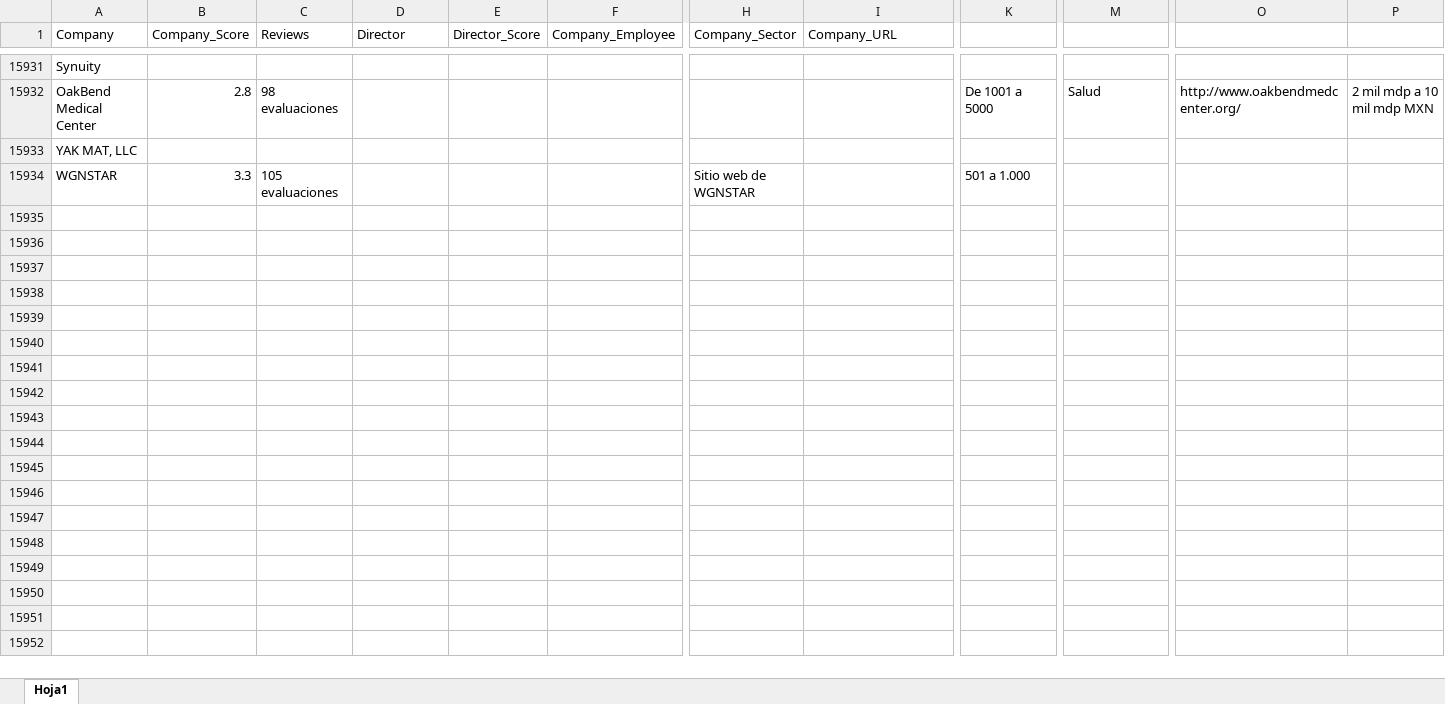
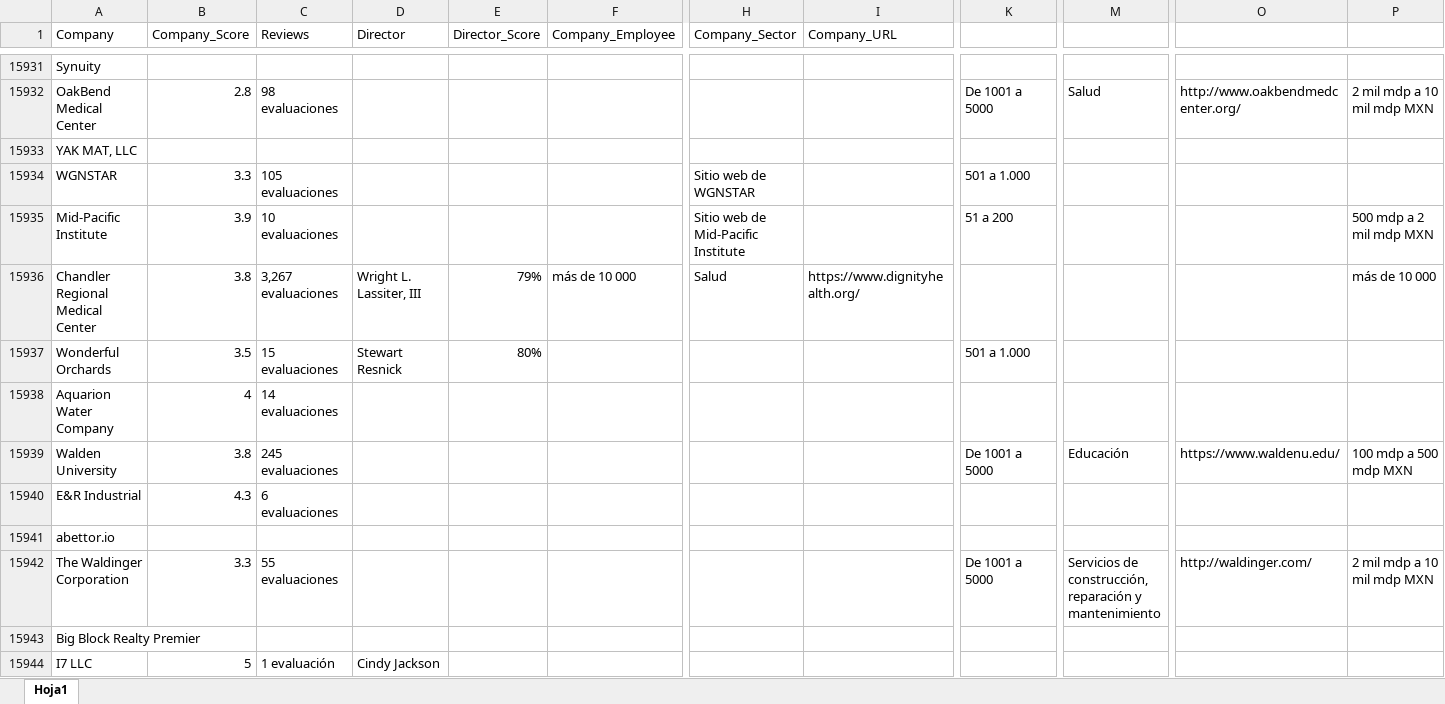
Before and after one commit to juanmerino89/jobs-data-cleaning, an Excel workbook: data_companies/companies_extraction.xlsx, sheet Hoja1, drawn as a sheet; only a part is shown, gaps mark what is left out; values as stored, in another font and other column widths than the file's, no borders; rows hold the shown columns only; the diff covers the shown part only; the diff names each change by its address in the sheet, - before the commit and + after, or states it on an @@ line.

```diff
--- a/data_companies/companies_extraction.xlsx (sheet Hoja1)
+++ b/data_companies/companies_extraction.xlsx (sheet Hoja1)
+row 15935: Mid-Pacific Institute | 3.9 | 10 evaluaciones |  |  |  | Sitio web de Mid-Pacific Institute |  | 51 a 200 |  |  | 500 mdp a 2 mil mdp MXN
+row 15936: Chandler Regional Medical Center | 3.8 | 3,267 evaluaciones | Wright L. Lassiter, III | 79% | más de 10 000 | Salud | https://www.dignityhealth.org/ |  |  |  | más de 10 000
+row 15937: Wonderful Orchards | 3.5 | 15 evaluaciones | Stewart Resnick | 80% |  |  |  | 501 a 1.000
+row 15938: Aquarion Water Company | 4 | 14 evaluaciones
+row 15939: Walden University | 3.8 | 245 evaluaciones |  |  |  |  |  | De 1001 a 5000 | Educación | https://www.waldenu.edu/ | 100 mdp a 500 mdp MXN
+row 15940: E&R Industrial | 4.3 | 6 evaluaciones
+row 15941: abettor.io
+row 15942: The Waldinger Corporation | 3.3 | 55 evaluaciones |  |  |  |  |  | De 1001 a 5000 | Servicios de construcción, reparación y mantenimiento | http://waldinger.com/ | 2 mil mdp a 10 mil mdp MXN
+row 15943: Big Block Realty Premier
+row 15944: I7 LLC | 5 | 1 evaluación | Cindy Jackson
```
Also changed, not shown: 62 added rows elsewhere in this sheet, companies.xlsx, job_search.xlsx, 11 other files.
